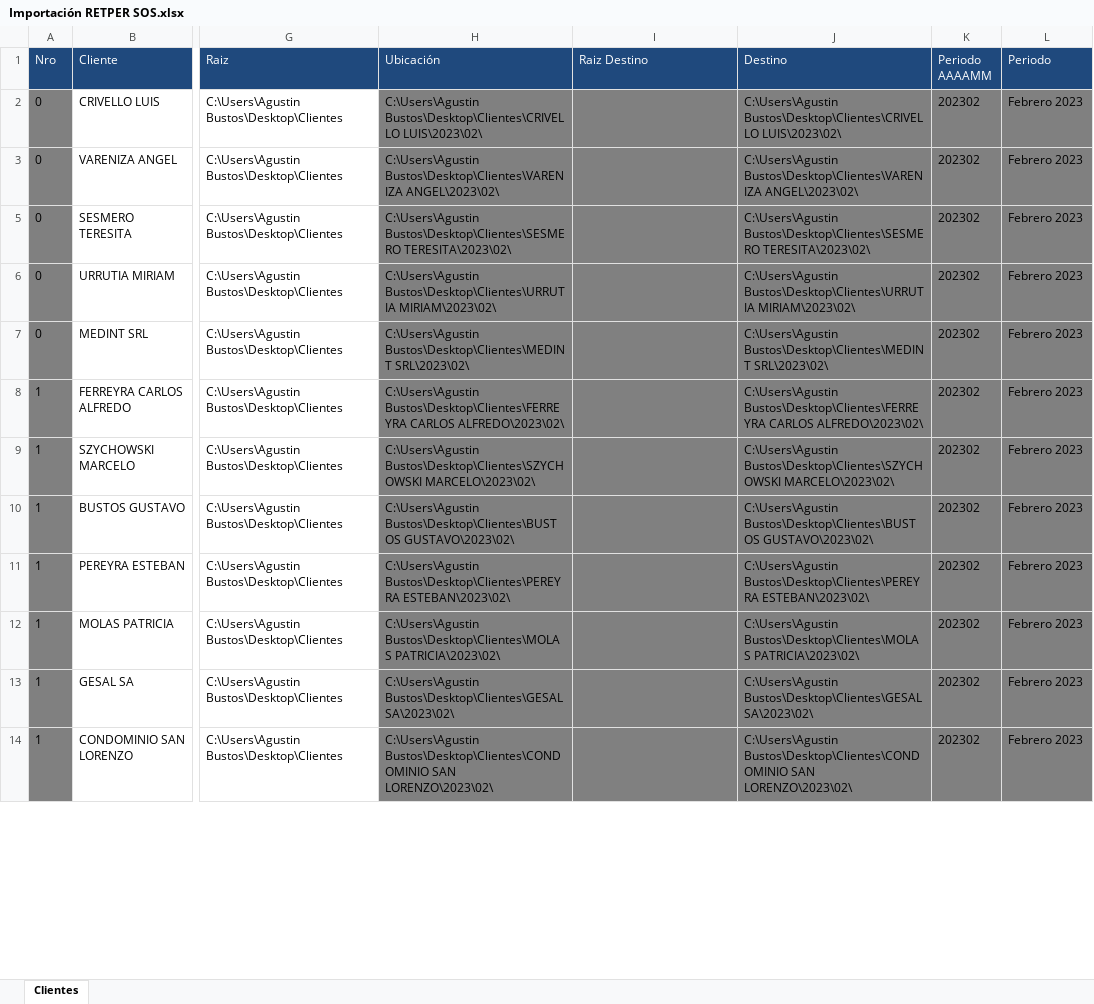
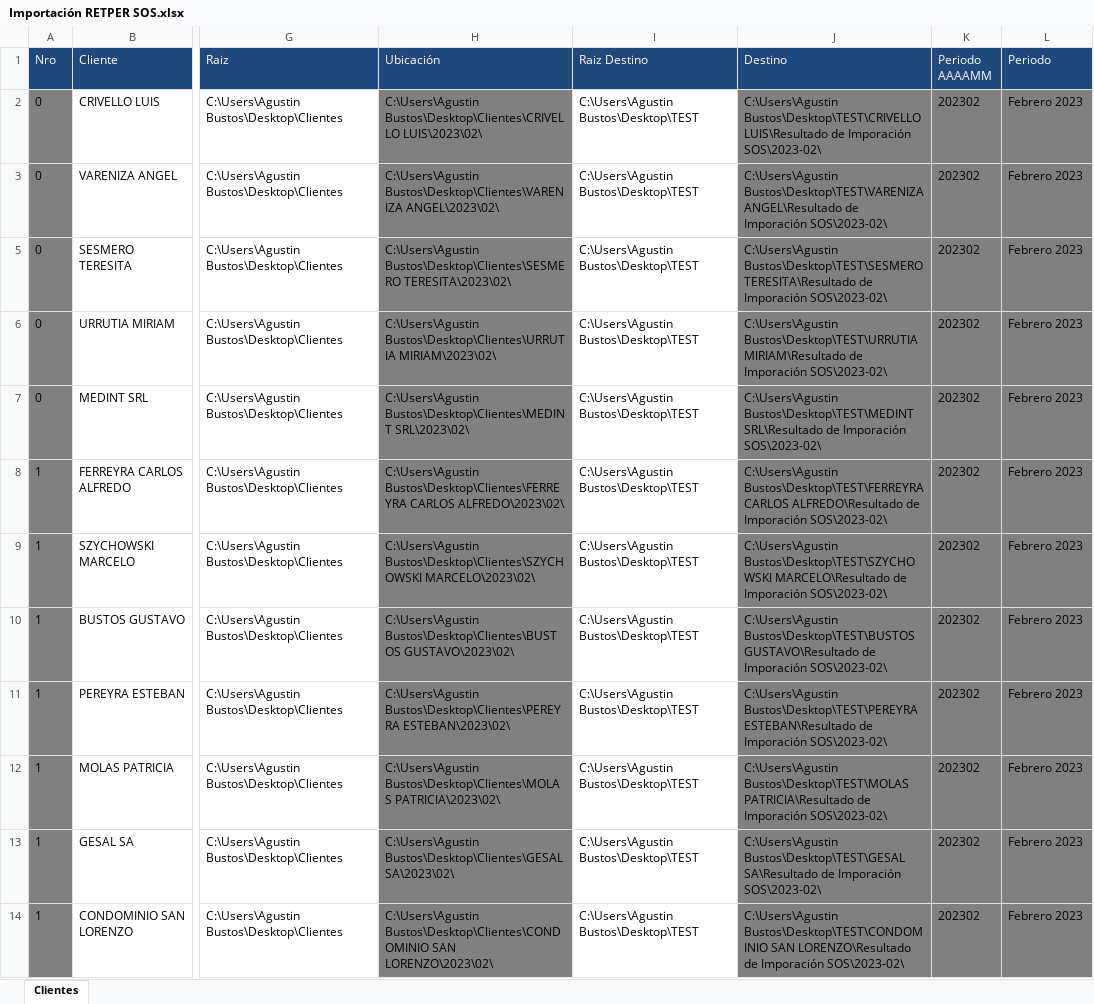
Before and after one commit to abustosp/BOT-Importar-RETPER-SOS, an Excel workbook: Importación RETPER SOS.xlsx, sheet Clientes, drawn as a sheet; only a part is shown, gaps mark what is left out; values as stored, in another font and other column widths than the file's, no borders; the diff covers the shown part only; the diff names each change by its address in the sheet, - before the commit and + after, or states it on an @@ line.

Commit message:
Update XLSX

```diff
--- a/Importación RETPER SOS.xlsx (sheet Clientes)
+++ b/Importación RETPER SOS.xlsx (sheet Clientes)
-I2:I3 (Raiz Destino): (empty)
+I2:I3 (Raiz Destino): C:\Users\Agustin Bustos\Desktop\TEST
-I2:I3 fill: #808080
+I2:I3 fill: none
-J2 (Destino): C:\Users\Agustin Bustos\Desktop\Clientes\CRIVELLO LUIS\2023\02\
+J2 (Destino): C:\Users\Agustin Bustos\Desktop\TEST\CRIVELLO LUIS\Resultado de Imporación SOS\2023-02\
-J3 (Destino): C:\Users\Agustin Bustos\Desktop\Clientes\VARENIZA ANGEL\2023\02\
+J3 (Destino): C:\Users\Agustin Bustos\Desktop\TEST\VARENIZA ANGEL\Resultado de Imporación SOS\2023-02\
-I5:I14 (Raiz Destino): (empty)
+I5:I14 (Raiz Destino): C:\Users\Agustin Bustos\Desktop\TEST
-I5:I14 fill: #808080
+I5:I14 fill: none
-J5 (Destino): C:\Users\Agustin Bustos\Desktop\Clientes\SESMERO TERESITA\2023\02\
+J5 (Destino): C:\Users\Agustin Bustos\Desktop\TEST\SESMERO TERESITA\Resultado de Imporación SOS\2023-02\
-J6 (Destino): C:\Users\Agustin Bustos\Desktop\Clientes\URRUTIA MIRIAM\2023\02\
+J6 (Destino): C:\Users\Agustin Bustos\Desktop\TEST\URRUTIA MIRIAM\Resultado de Imporación SOS\2023-02\
-J7 (Destino): C:\Users\Agustin Bustos\Desktop\Clientes\MEDINT SRL\2023\02\
+J7 (Destino): C:\Users\Agustin Bustos\Desktop\TEST\MEDINT SRL\Resultado de Imporación SOS\2023-02\
-J8 (Destino): C:\Users\Agustin Bustos\Desktop\Clientes\FERREYRA CARLOS ALFREDO\2023\02\
+J8 (Destino): C:\Users\Agustin Bustos\Desktop\TEST\FERREYRA CARLOS ALFREDO\Resultado de Imporación SOS\2023-02\
-J9 (Destino): C:\Users\Agustin Bustos\Desktop\Clientes\SZYCHOWSKI MARCELO\2023\02\
+J9 (Destino): C:\Users\Agustin Bustos\Desktop\TEST\SZYCHOWSKI MARCELO\Resultado de Imporación SOS\2023-02\
-J10 (Destino): C:\Users\Agustin Bustos\Desktop\Clientes\BUSTOS GUSTAVO\2023\02\
+J10 (Destino): C:\Users\Agustin Bustos\Desktop\TEST\BUSTOS GUSTAVO\Resultado de Imporación SOS\2023-02\
-J11 (Destino): C:\Users\Agustin Bustos\Desktop\Clientes\PEREYRA ESTEBAN\2023\02\
+J11 (Destino): C:\Users\Agustin Bustos\Desktop\TEST\PEREYRA ESTEBAN\Resultado de Imporación SOS\2023-02\
-J12 (Destino): C:\Users\Agustin Bustos\Desktop\Clientes\MOLAS PATRICIA\2023\02\
+J12 (Destino): C:\Users\Agustin Bustos\Desktop\TEST\MOLAS PATRICIA\Resultado de Imporación SOS\2023-02\
-J13 (Destino): C:\Users\Agustin Bustos\Desktop\Clientes\GESAL SA\2023\02\
+J13 (Destino): C:\Users\Agustin Bustos\Desktop\TEST\GESAL SA\Resultado de Imporación SOS\2023-02\
-J14 (Destino): C:\Users\Agustin Bustos\Desktop\Clientes\CONDOMINIO SAN LORENZO\2023\02\
+J14 (Destino): C:\Users\Agustin Bustos\Desktop\TEST\CONDOMINIO SAN LORENZO\Resultado de Imporación SOS\2023-02\
```
Also changed, not shown: 116 edited cells and cell formats elsewhere in this sheet.
